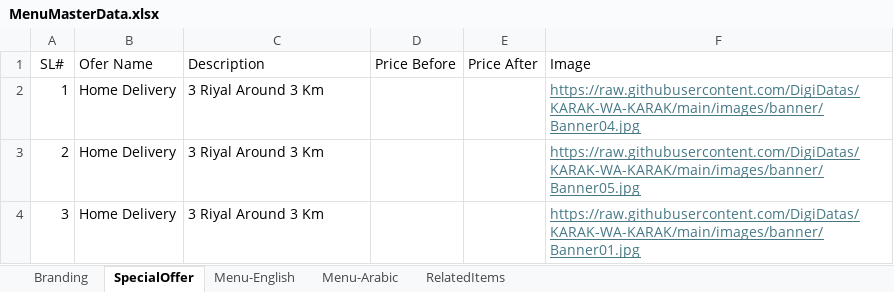
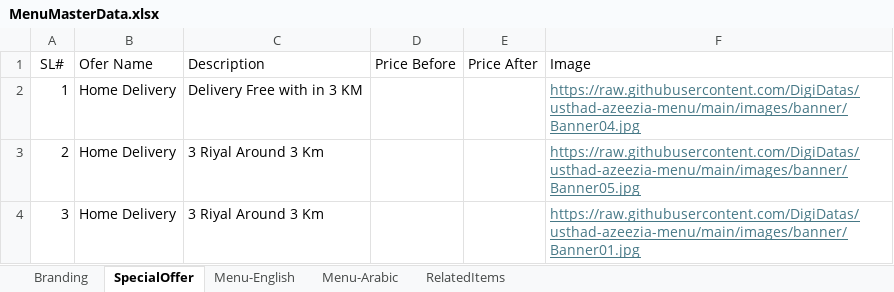
Before and after one commit to DigiDatas/usthad-azeezia-menu, an Excel workbook: MenuMasterData.xlsx, sheet SpecialOffer, drawn as a sheet; values as stored, in another font and other column widths than the file's, no borders; the diff names each change by its address in the sheet, - before the commit and + after, or states it on an @@ line.

```diff
--- a/MenuMasterData.xlsx (sheet SpecialOffer)
+++ b/MenuMasterData.xlsx (sheet SpecialOffer)
-C2 (Description): 3 Riyal Around 3 Km
+C2 (Description): Delivery Free with in 3 KM
-F2 (Image): https://raw.githubusercontent.com/DigiDatas/KARAK-WA-KARAK/main/images/banner/Banner04.jpg
+F2 (Image): https://raw.githubusercontent.com/DigiDatas/usthad-azeezia-menu/main/images/banner/Banner04.jpg
-F3 (Image): https://raw.githubusercontent.com/DigiDatas/KARAK-WA-KARAK/main/images/banner/Banner05.jpg
+F3 (Image): https://raw.githubusercontent.com/DigiDatas/usthad-azeezia-menu/main/images/banner/Banner05.jpg
-F4 (Image): https://raw.githubusercontent.com/DigiDatas/KARAK-WA-KARAK/main/images/banner/Banner01.jpg
+F4 (Image): https://raw.githubusercontent.com/DigiDatas/usthad-azeezia-menu/main/images/banner/Banner01.jpg
```
Also changed, not shown: sheet Menu-Arabic, sheet Menu-English, sheet Branding, 1 other file.
